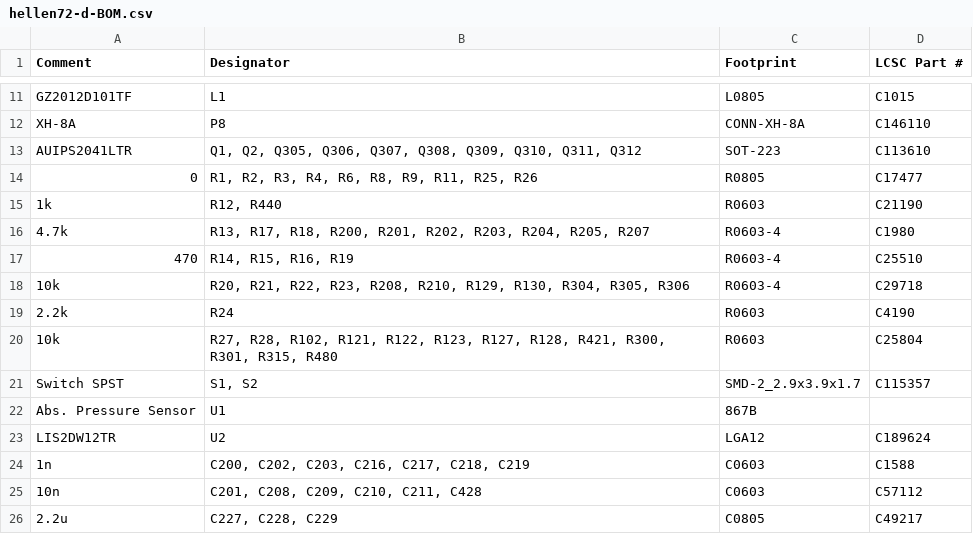
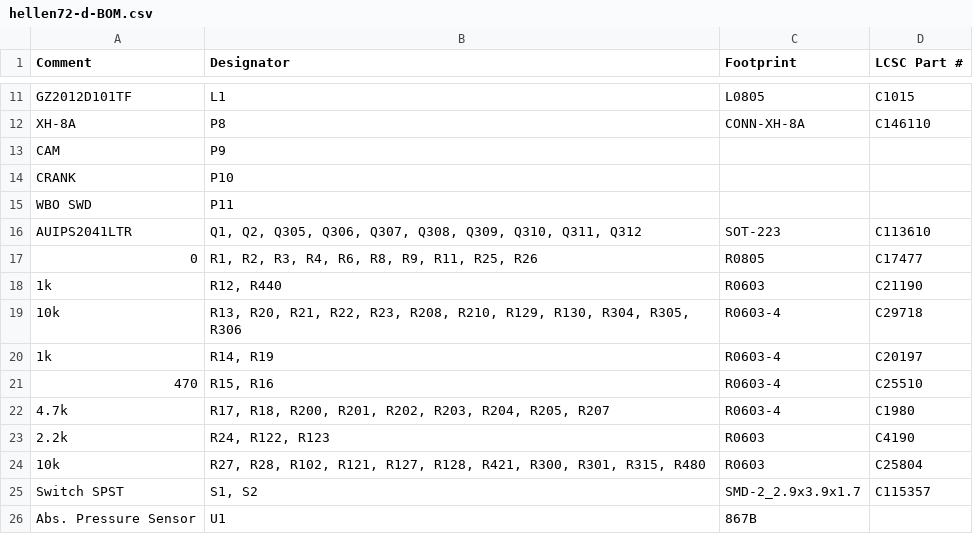
Before and after one commit to rusefi/hellen-miata-NB2, a CSV file: boards/hellen72-d/board/hellen72-d-BOM.csv, drawn as a sheet; only a part is shown, gaps mark what is left out; the shorter side is filled out with more unchanged rows.

```diff
--- a/boards/hellen72-d/board/hellen72-d-BOM.csv
+++ b/boards/hellen72-d/board/hellen72-d-BOM.csv
@@ -12,2 +12,5 @@ Comment,Designator,Footprint,LCSC Part #
 "XH-8A","P8","CONN-XH-8A","C146110"
+"CAM","P9","",""
+"CRANK","P10","",""
+"WBO SWD","P11","",""
 "AUIPS2041LTR","Q1, Q2, Q305, Q306, Q307, Q308, Q309, Q310, Q311, Q312","SOT-223","C113610"
@@ -15,7 +18,8 @@ Comment,Designator,Footprint,LCSC Part #
 "1k","R12, R440","R0603","C21190"
-"4.7k","R13, R17, R18, R200, R201, R202, R203, R204, R205, R207","R0603-4","C1980"
-"470","R14, R15, R16, R19","R0603-4","C25510"
-"10k","R20, R21, R22, R23, R208, R210, R129, R130, R304, R305, R306","R0603-4","C29718"
-"2.2k","R24","R0603","C4190"
-"10k","R27, R28, R102, R121, R122, R123, R127, R128, R421, R300, R301, R315, R480","R0603","C25804"
+"10k","R13, R20, R21, R22, R23, R208, R210, R129, R130, R304, R305, R306","R0603-4","C29718"
+"1k","R14, R19","R0603-4","C20197"
+"470","R15, R16","R0603-4","C25510"
+"4.7k","R17, R18, R200, R201, R202, R203, R204, R205, R207","R0603-4","C1980"
+"2.2k","R24, R122, R123","R0603","C4190"
+"10k","R27, R28, R102, R121, R127, R128, R421, R300, R301, R315, R480","R0603","C25804"
 "Switch SPST","S1, S2","SMD-2_2.9x3.9x1.7","C115357"
```
Also changed, not shown: boards/hellen72-d/board/hellen72-d-CPL.csv, 18 other files.
